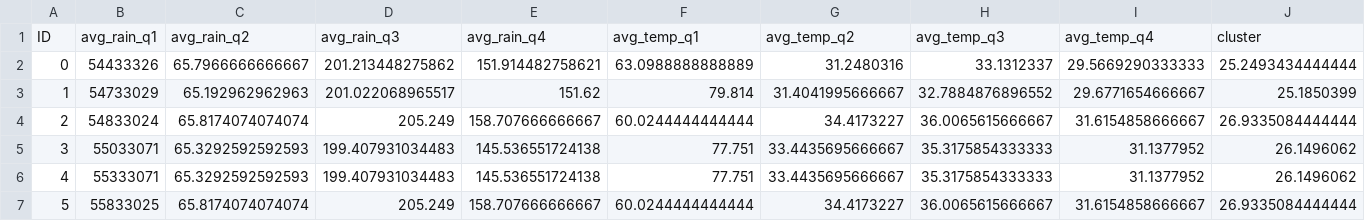
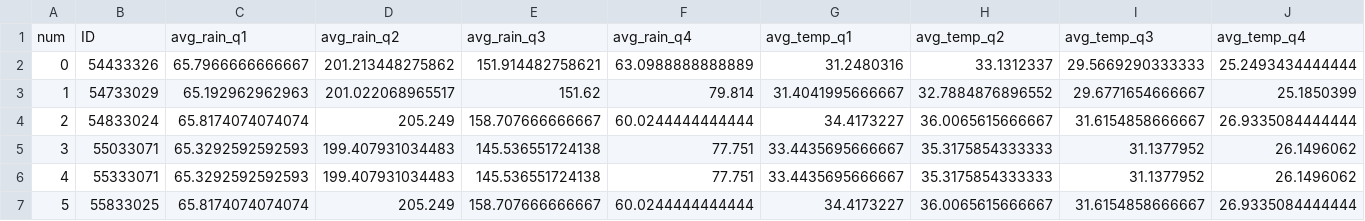
Before and after one commit to ITWSDataScience/Vehicle_Accidents_Analysis_due_to_Snowfall_Group1_Fall2023, a CSV file: data/dbscan_result.csv, drawn as a sheet; only a part is shown; removed rows and columns are numbered as before the commit, all else as after; rows hold the shown columns only; the diff names each change by its address in the sheet, - before the commit and + after, or states it on an @@ line.

Commit message:
更新 dbscan_result.csv

```diff
--- a/data/dbscan_result.csv
+++ b/data/dbscan_result.csv
-row 1: ID | avg_rain_q1 | avg_rain_q2 | avg_rain_q3 | avg_rain_q4 | avg_temp_q1 | avg_temp_q2 | avg_temp_q3 | avg_temp_q4 | cluster
+row 1: num | ID | avg_rain_q1 | avg_rain_q2 | avg_rain_q3 | avg_rain_q4 | avg_temp_q1 | avg_temp_q2 | avg_temp_q3 | avg_temp_q4
```
